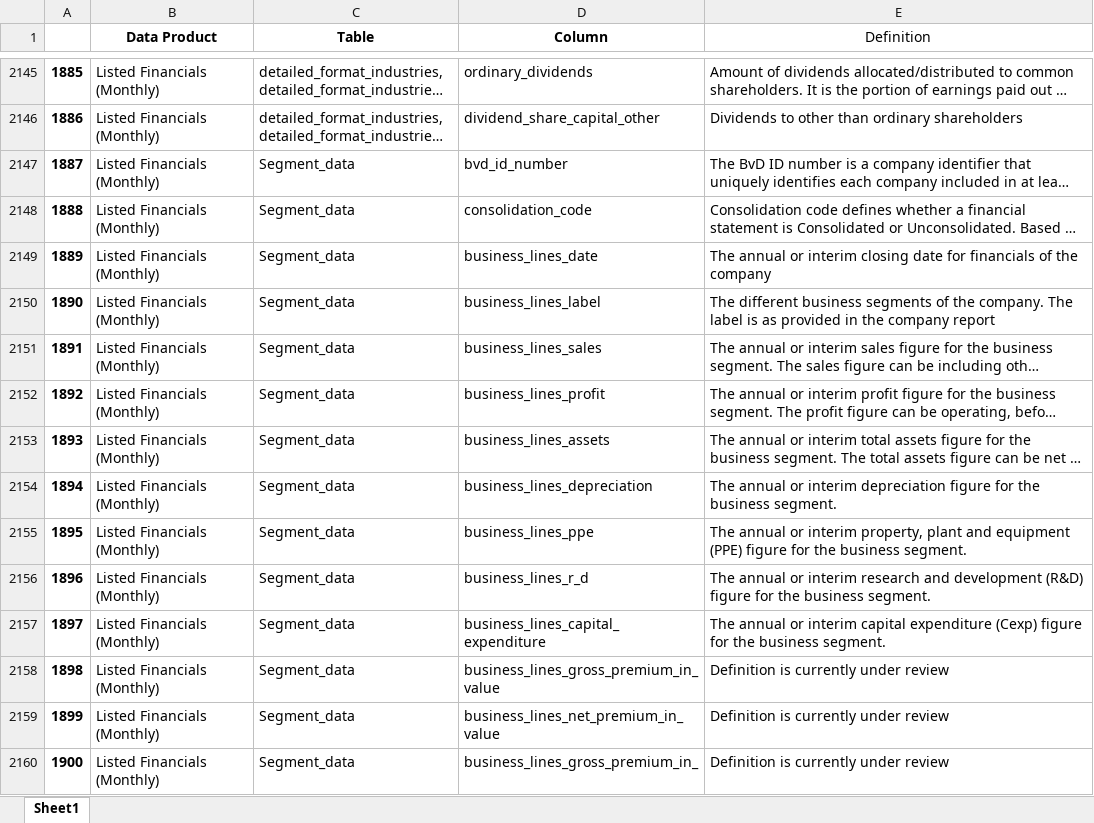
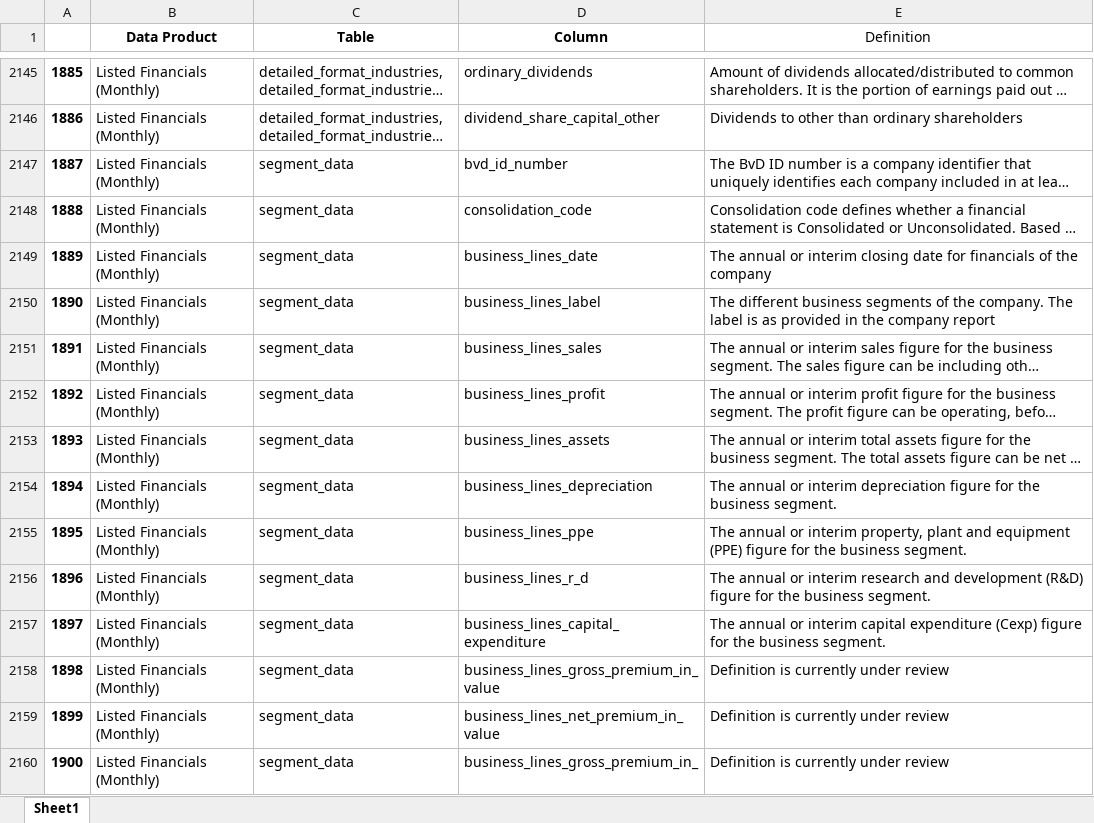
Before and after one commit to CBS-HPC/moody-s_datahub, an Excel workbook: moodys_datahub/data/data_dict.xlsx, sheet Sheet1, drawn as a sheet; only a part is shown, gaps mark what is left out; long unchanged cells end in …; values as stored, in another font and other column widths than the file's, no borders; the diff covers the shown part only; the diff names each change by its address in the sheet, - before the commit and + after, or states it on an @@ line.

```diff
--- a/moodys_datahub/data/data_dict.xlsx (sheet Sheet1)
+++ b/moodys_datahub/data/data_dict.xlsx (sheet Sheet1)
-C2147:C2160 (Table): Segment_data
+C2147:C2160 (Table): segment_data
```
Also changed, not shown: 59 edited cells elsewhere in this sheet, moodys_datahub/data/data_products.xlsx.
